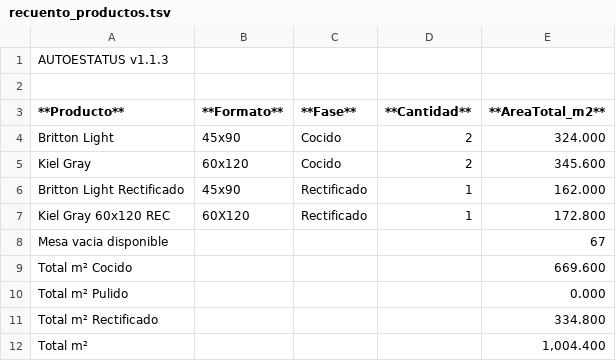
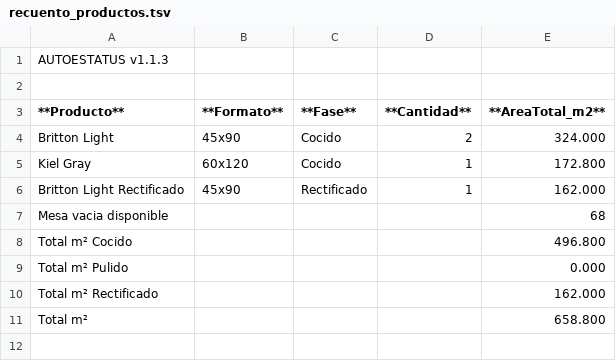
Before and after one commit to Dienicx/AUTOESTATUS, a TSV file: docs/recuento_productos.tsv, drawn as a sheet.

Commit message:
AUTOESTATUS update 2026-04-23 02:21:02

```diff
--- a/docs/recuento_productos.tsv
+++ b/docs/recuento_productos.tsv
@@ -4,9 +4,8 @@
 Britton Light	45x90	Cocido	2	324.000
-Kiel Gray	60x120	Cocido	2	345.600
+Kiel Gray	60x120	Cocido	1	172.800
 Britton Light Rectificado	45x90	Rectificado	1	162.000
-Kiel Gray 60x120 REC	60X120	Rectificado	1	172.800
-Mesa vacia disponible				67
-Total m² Cocido				669.600
+Mesa vacia disponible				68
+Total m² Cocido				496.800
 Total m² Pulido				0.000
-Total m² Rectificado				334.800
-Total m²				1,004.400
+Total m² Rectificado				162.000
+Total m²				658.800
```
